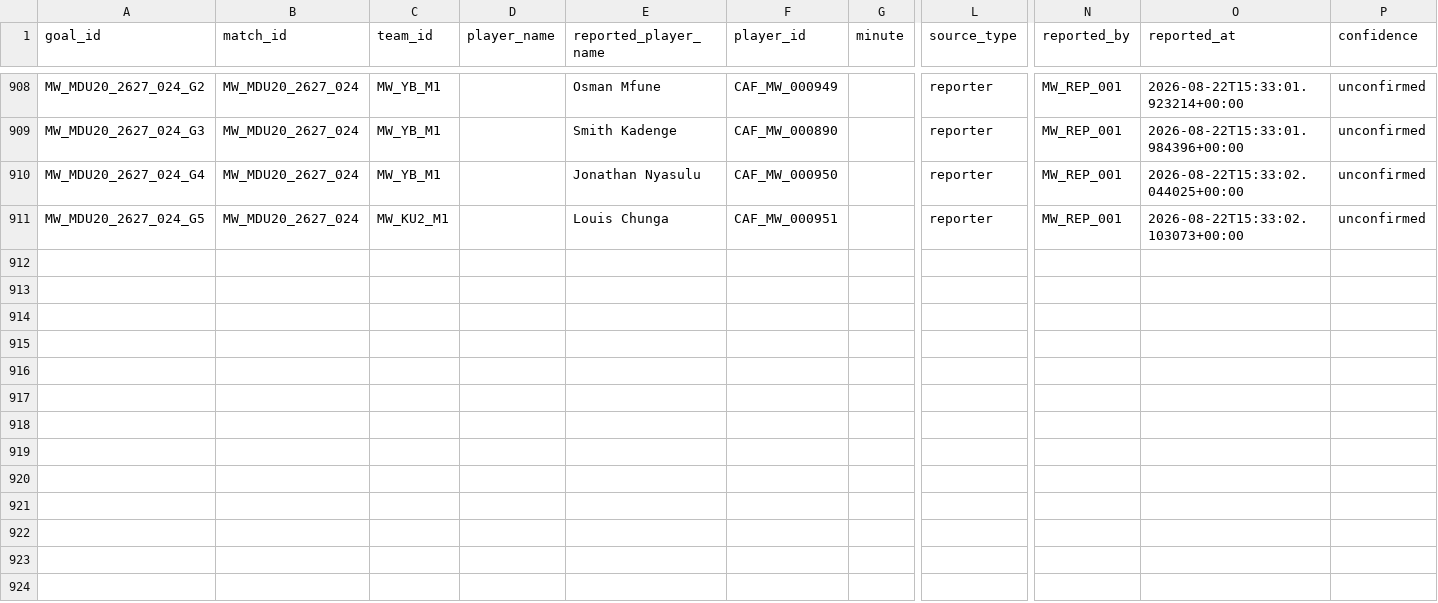
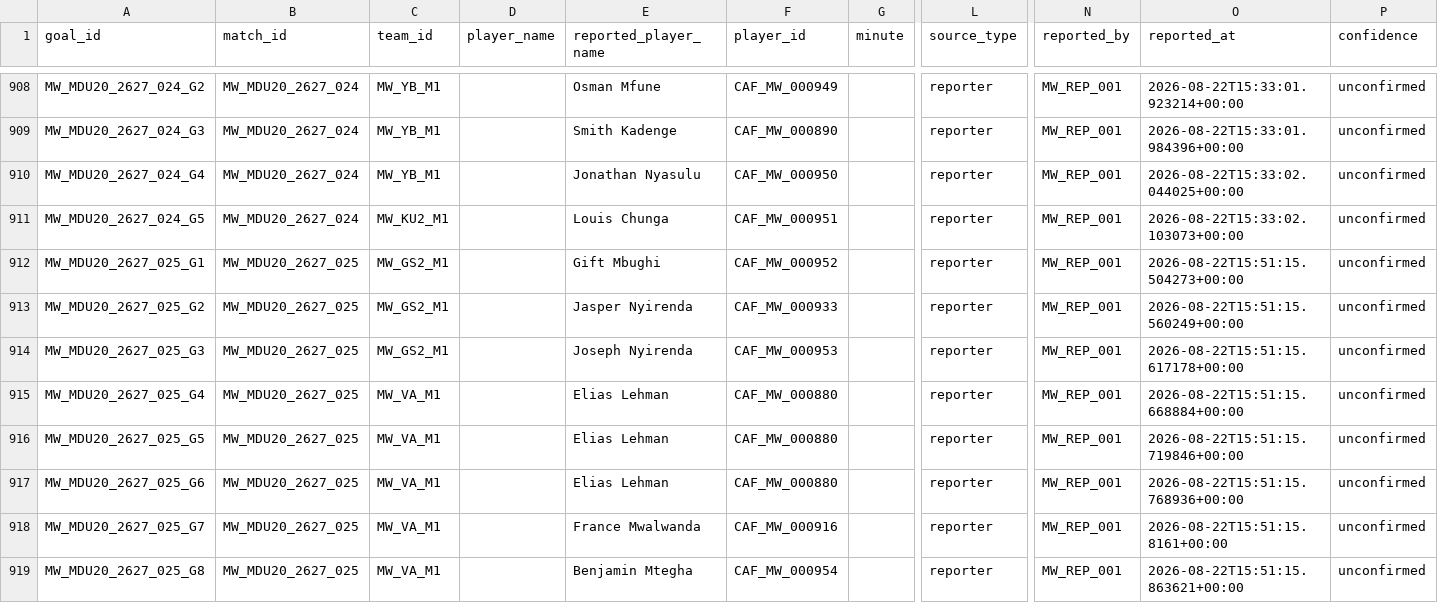
Before and after one commit to theboban5/fb-mw, a CSV file: data/canonical/goals.csv, drawn as a sheet; only a part is shown, gaps mark what is left out; rows hold the shown columns only; the diff names each change by its address in the sheet, - before the commit and + after, or states it on an @@ line.

```diff
--- a/data/canonical/goals.csv
+++ b/data/canonical/goals.csv
+row 912: MW_MDU20_2627_025_G1 | MW_MDU20_2627_025 | MW_GS2_M1 |  | Gift Mbughi | CAF_MW_000952 |  | reporter | MW_REP_001 | 2026-08-22T15:51:15.504273+00:00 | unconfirmed
+row 913: MW_MDU20_2627_025_G2 | MW_MDU20_2627_025 | MW_GS2_M1 |  | Jasper Nyirenda | CAF_MW_000933 |  | reporter | MW_REP_001 | 2026-08-22T15:51:15.560249+00:00 | unconfirmed
+row 914: MW_MDU20_2627_025_G3 | MW_MDU20_2627_025 | MW_GS2_M1 |  | Joseph Nyirenda | CAF_MW_000953 |  | reporter | MW_REP_001 | 2026-08-22T15:51:15.617178+00:00 | unconfirmed
+row 915: MW_MDU20_2627_025_G4 | MW_MDU20_2627_025 | MW_VA_M1 |  | Elias Lehman | CAF_MW_000880 |  | reporter | MW_REP_001 | 2026-08-22T15:51:15.668884+00:00 | unconfirmed
+row 916: MW_MDU20_2627_025_G5 | MW_MDU20_2627_025 | MW_VA_M1 |  | Elias Lehman | CAF_MW_000880 |  | reporter | MW_REP_001 | 2026-08-22T15:51:15.719846+00:00 | unconfirmed
+row 917: MW_MDU20_2627_025_G6 | MW_MDU20_2627_025 | MW_VA_M1 |  | Elias Lehman | CAF_MW_000880 |  | reporter | MW_REP_001 | 2026-08-22T15:51:15.768936+00:00 | unconfirmed
+row 918: MW_MDU20_2627_025_G7 | MW_MDU20_2627_025 | MW_VA_M1 |  | France Mwalwanda | CAF_MW_000916 |  | reporter | MW_REP_001 | 2026-08-22T15:51:15.8161+00:00 | unconfirmed
+row 919: MW_MDU20_2627_025_G8 | MW_MDU20_2627_025 | MW_VA_M1 |  | Benjamin Mtegha | CAF_MW_000954 |  | reporter | MW_REP_001 | 2026-08-22T15:51:15.863621+00:00 | unconfirmed
```
Also changed, not shown: data/canonical/matches.csv, data/canonical/players.csv.
